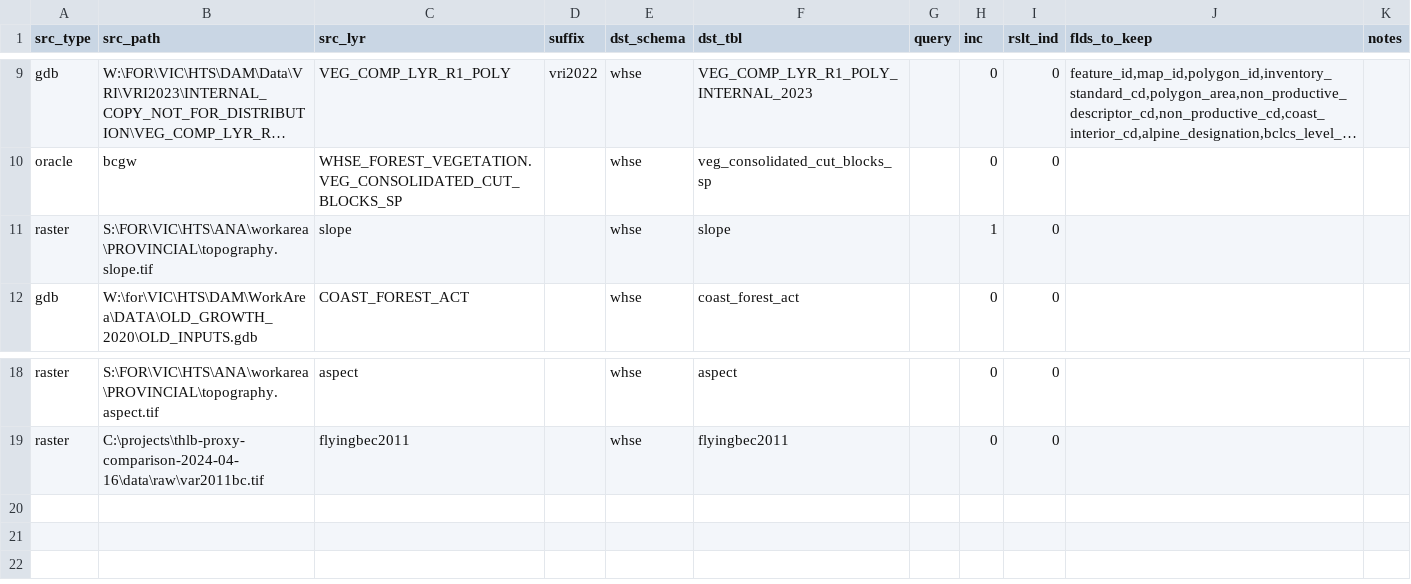
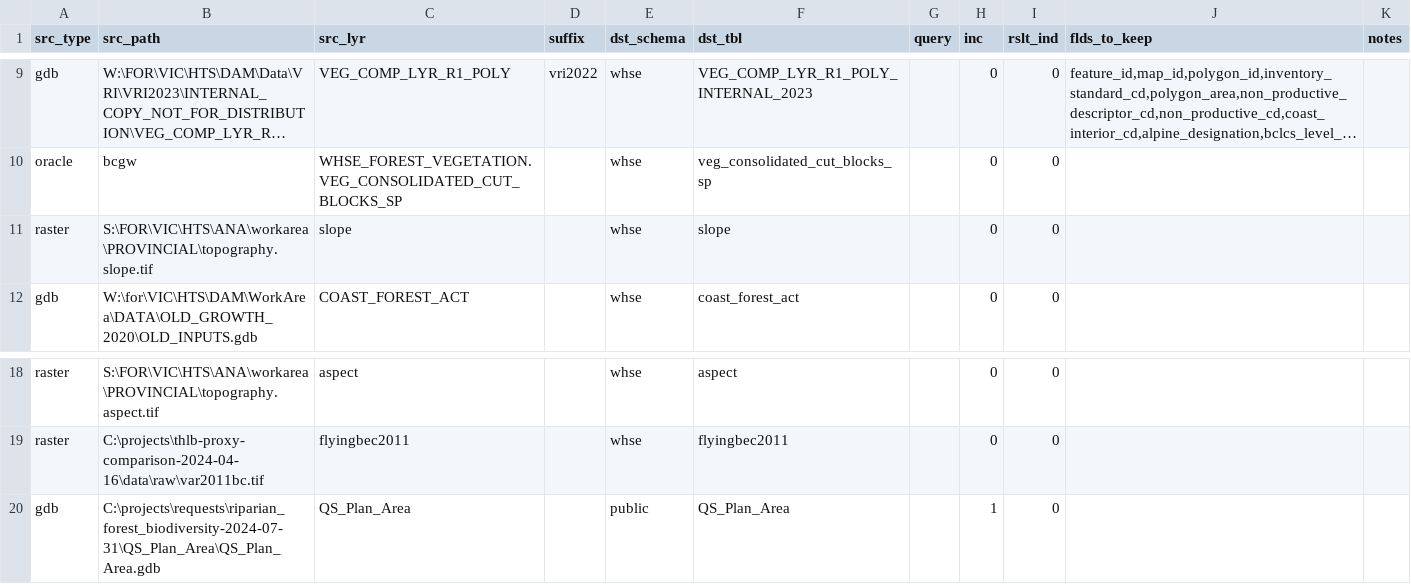
Before and after one commit to rhiand/FAIB_PROXY_THLB, a CSV file: data/output/config_parameters.csv, drawn as a sheet; only a part is shown, gaps mark what is left out; long unchanged cells end in …; the diff names each change by its address in the sheet, - before the commit and + after, or states it on an @@ line.

```diff
--- a/data/output/config_parameters.csv
+++ b/data/output/config_parameters.csv
-H11 (inc): 1
+H11 (inc): 0
+row 20: gdb | C:\projects\requests\riparian_forest_biodiversity-2024-07-31\QS_Plan_Area\QS_Plan_Area.gdb | QS_Plan_Area |  | public | QS_Plan_Area |  | 1 | 0
```
Also changed, not shown: 3 other files.
